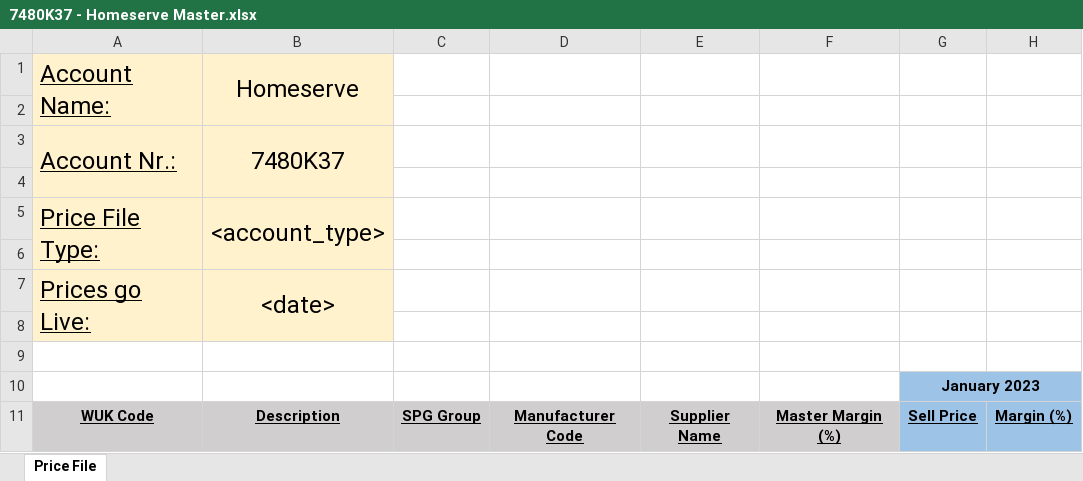
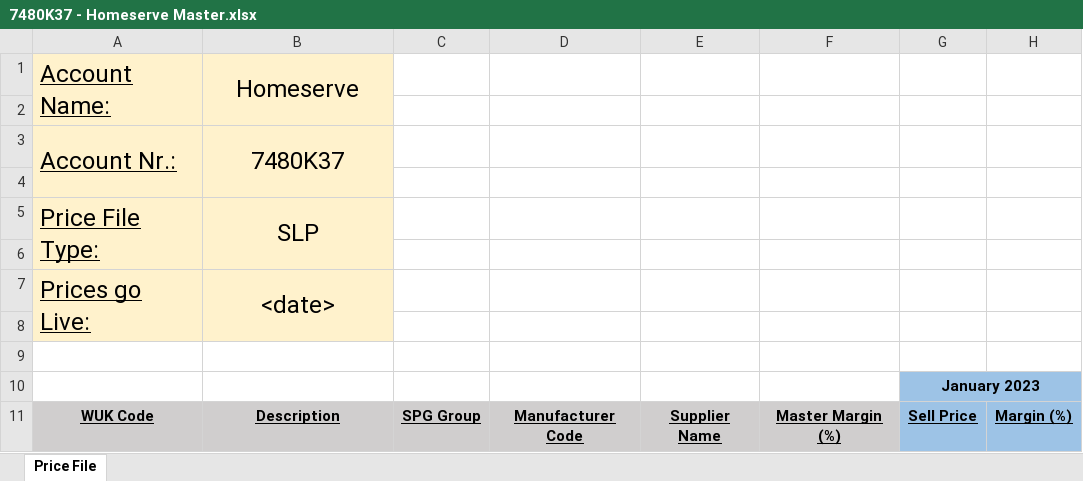
Before and after one commit to Gjorns/Automation, an Excel workbook: accounts/Private & Domestic/Homeserve/7480K37 - Homeserve Master.xlsx, sheet Price File, drawn as a sheet; only a part is shown; values as stored, in another font and other column widths than the file's, no borders; the diff names each change by its address in the sheet, - before the commit and + after, or states it on an @@ line.

```diff
--- a/accounts/Private & Domestic/Homeserve/7480K37 - Homeserve Master.xlsx (sheet Price File)
+++ b/accounts/Private & Domestic/Homeserve/7480K37 - Homeserve Master.xlsx (sheet Price File)
-B5: <account_type>
+B5: SLP
```
Also changed, not shown: 9 other files.
